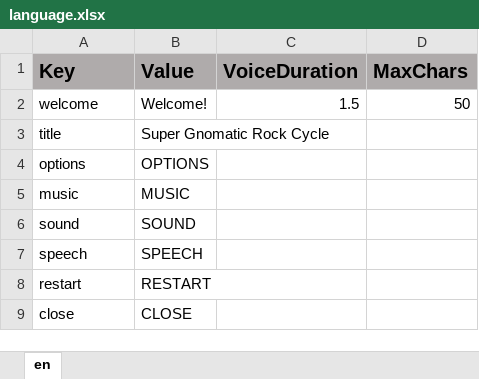
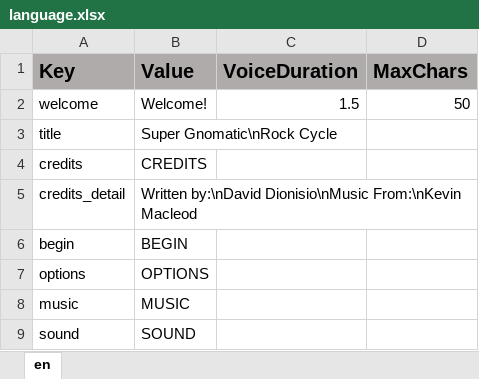
Before and after one commit to ddionisio/LL_RC, an Excel workbook: Language/language.xlsx, sheet en, drawn as a sheet; only a part is shown; the shorter side is filled out with more unchanged rows; values as stored, in another font and other column widths than the file's, no borders; the diff names each change by its address in the sheet, - before the commit and + after, or states it on an @@ line.

```diff
--- a/Language/language.xlsx (sheet en)
+++ b/Language/language.xlsx (sheet en)
-B3 (Value): Super Gnomatic Rock Cycle
+B3 (Value): Super Gnomatic\nRock Cycle
+row 4: credits | CREDITS
+row 5: credits_detail | Written by:\nDavid Dionisio\nMusic From:\nKevin Macleod
+row 6: begin | BEGIN
```
Also changed, not shown: 3 other files.
